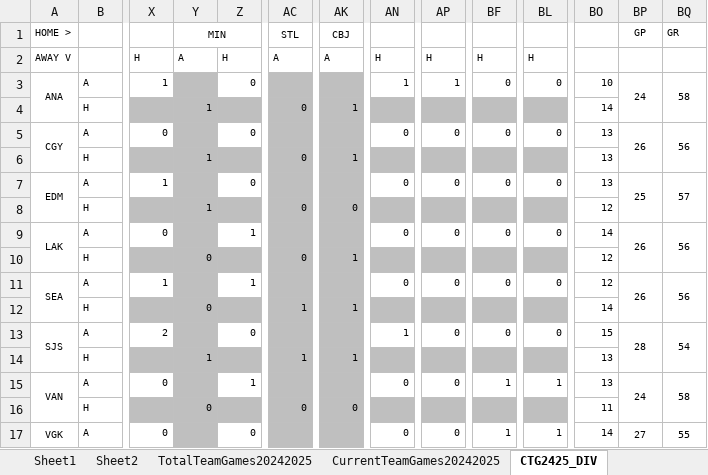
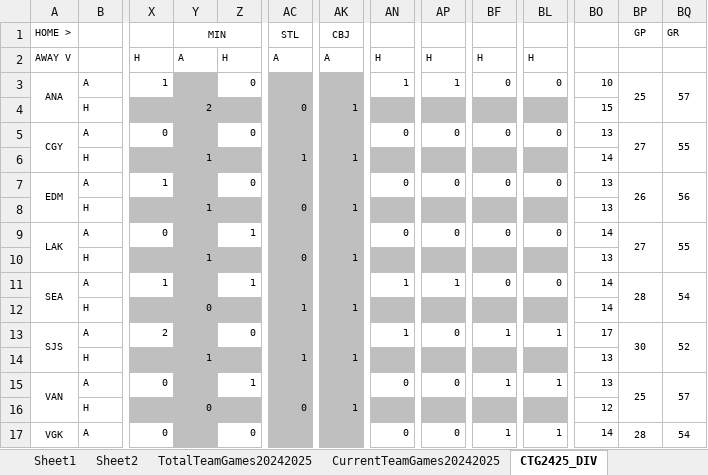
Before and after one commit to abriggs914/Coding_Practice, an Excel workbook: Python/Jerseys/NHLGamePredictions.xlsx, sheet CTG2425_DIV, drawn as a sheet; only a part is shown, gaps mark what is left out; values as stored, in another font and other column widths than the file's, no borders; conditional formats not drawn; the diff covers the shown part only; the diff names each change by its address in the sheet, - before the commit and + after, or states it on an @@ line.

```diff
--- a/Python/Jerseys/NHLGamePredictions.xlsx (sheet CTG2425_DIV)
+++ b/Python/Jerseys/NHLGamePredictions.xlsx (sheet CTG2425_DIV)
-BP3 (GP): 24
+BP3 (GP): 25
-BQ3 (GR): 58
+BQ3 (GR): 57
-Y4 (MIN): 1
+Y4 (MIN): 2
-BO4: 14
+BO4: 15
-BP5 (GP): 26
+BP5 (GP): 27
-BQ5 (GR): 56
+BQ5 (GR): 55
-AC6 (STL): 0
+AC6 (STL): 1
-BO6: 13
+BO6: 14
-BP7 (GP): 25
+BP7 (GP): 26
-BQ7 (GR): 57
+BQ7 (GR): 56
-AK8 (CBJ): 0
+AK8 (CBJ): 1
-BO8: 12
+BO8: 13
-BP9 (GP): 26
+BP9 (GP): 27
-BQ9 (GR): 56
+BQ9 (GR): 55
-Y10 (MIN): 0
+Y10 (MIN): 1
-BO10: 12
+BO10: 13
-AN11: 0
+AN11: 1
-AP11: 0
+AP11: 1
-BO11: 12
+BO11: 14
-BP11 (GP): 26
+BP11 (GP): 28
-BQ11 (GR): 56
+BQ11 (GR): 54
-BF13: 0
+BF13: 1
-BL13: 0
+BL13: 1
-BO13: 15
+BO13: 17
-BP13 (GP): 28
+BP13 (GP): 30
-BQ13 (GR): 54
+BQ13 (GR): 52
-BP15 (GP): 24
+BP15 (GP): 25
-BQ15 (GR): 58
+BQ15 (GR): 57
-AK16 (CBJ): 0
+AK16 (CBJ): 1
-BO16: 11
+BO16: 12
-BP17 (GP): 27
+BP17 (GP): 28
-BQ17 (GR): 55
+BQ17 (GR): 54
```
Also changed, not shown: 2 added rows, 2 removed rows and 113 edited cells elsewhere in this sheet, sheet Sheet2, sheet Sheet1, sheet StatsRegularSeason20242025, sheet DataRegularSeason20242025, sheet CurrentTeamGames20242025, sheet WatchedGames20242025, formulas that keep their value, charts or pictures.
